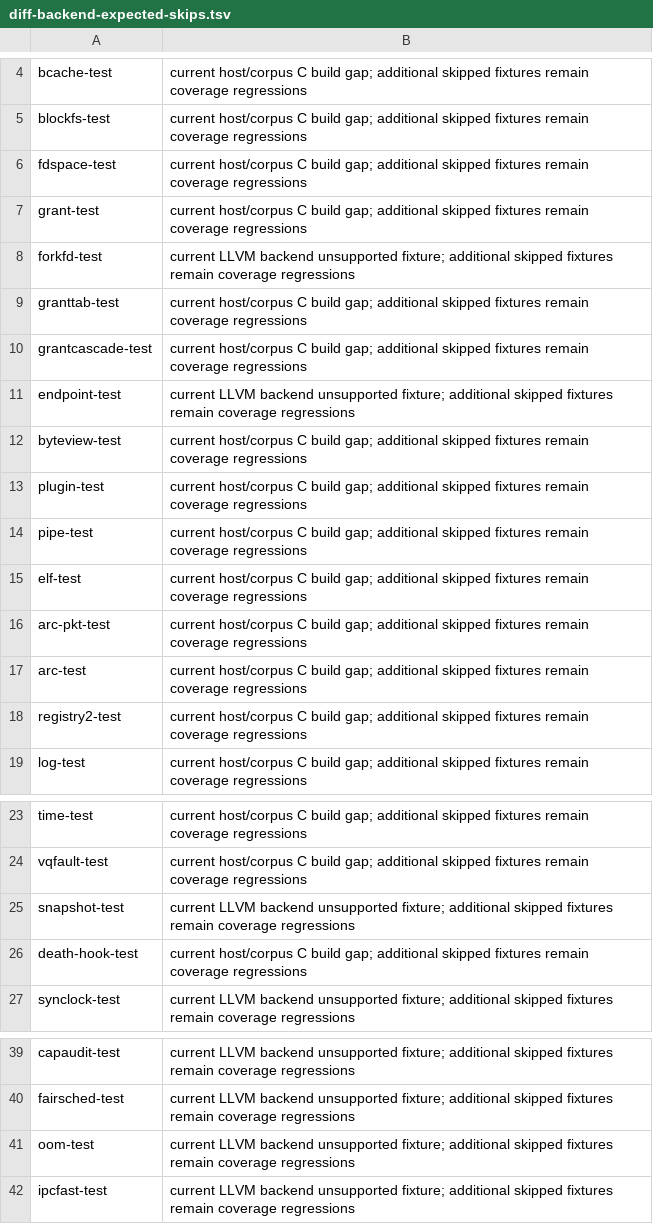
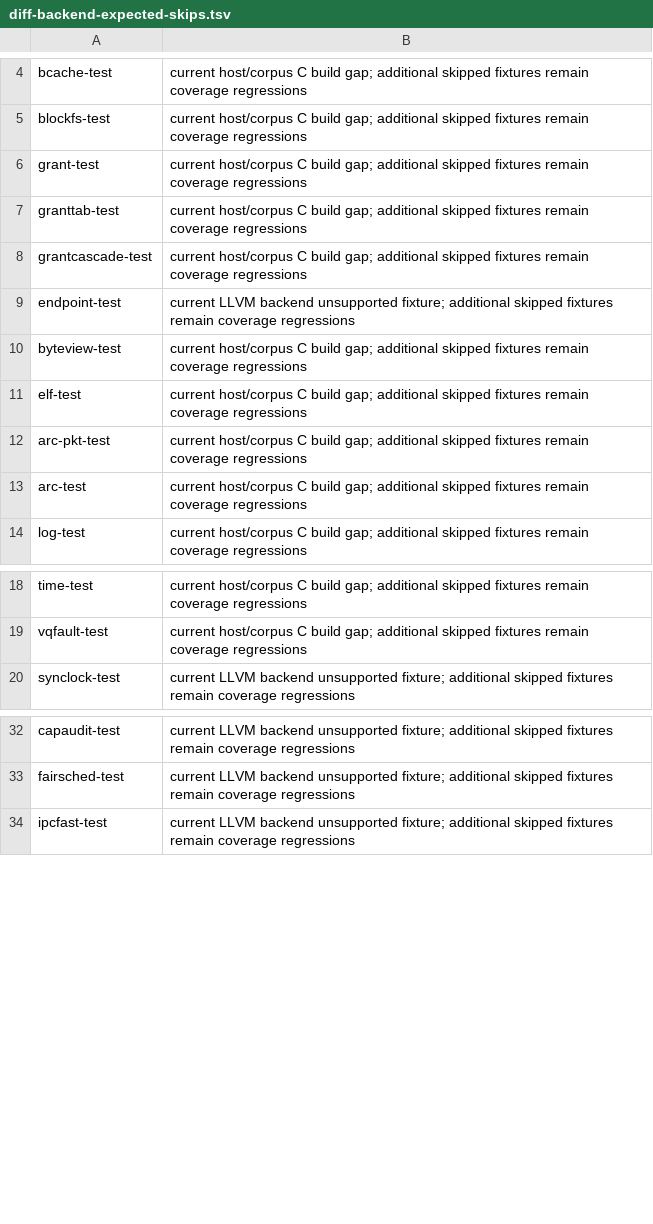
Before and after one commit to Haofei/modern-c, a TSV file: tools/toolchain/diff-backend-expected-skips.tsv, drawn as a sheet; only a part is shown, gaps mark what is left out; the diff names each change by its address in the sheet, - before the commit and + after, or states it on an @@ line.

```diff
--- a/tools/toolchain/diff-backend-expected-skips.tsv
+++ b/tools/toolchain/diff-backend-expected-skips.tsv
-row 6: fdspace-test | current host/corpus C build gap; additional skipped fixtures remain coverage regressions
-row 8: forkfd-test | current LLVM backend unsupported fixture; additional skipped fixtures remain coverage regressions
-row 13: plugin-test | current host/corpus C build gap; additional skipped fixtures remain coverage regressions
-row 14: pipe-test | current host/corpus C build gap; additional skipped fixtures remain coverage regressions
-row 18: registry2-test | current host/corpus C build gap; additional skipped fixtures remain coverage regressions
-row 25: snapshot-test | current LLVM backend unsupported fixture; additional skipped fixtures remain coverage regressions
-row 26: death-hook-test | current host/corpus C build gap; additional skipped fixtures remain coverage regressions
-row 41: oom-test | current LLVM backend unsupported fixture; additional skipped fixtures remain coverage regressions
```
Also changed, not shown: tools/lib/host-tests.tsv, 29 other files.
